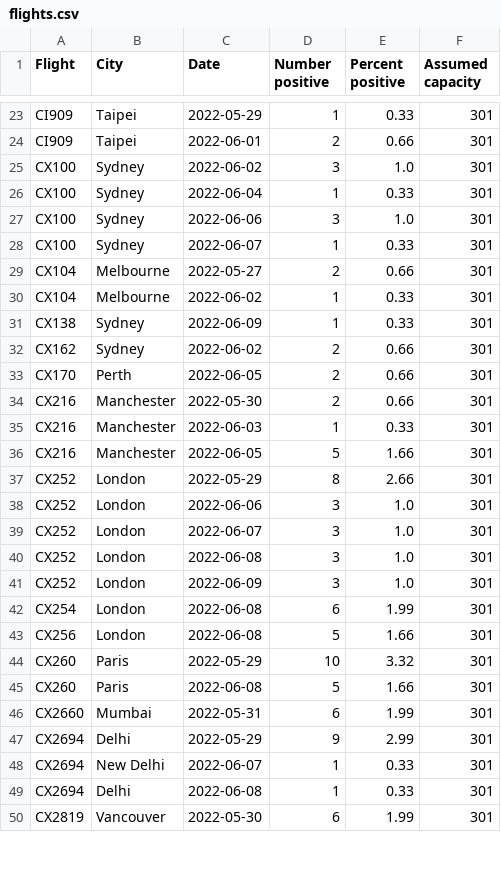
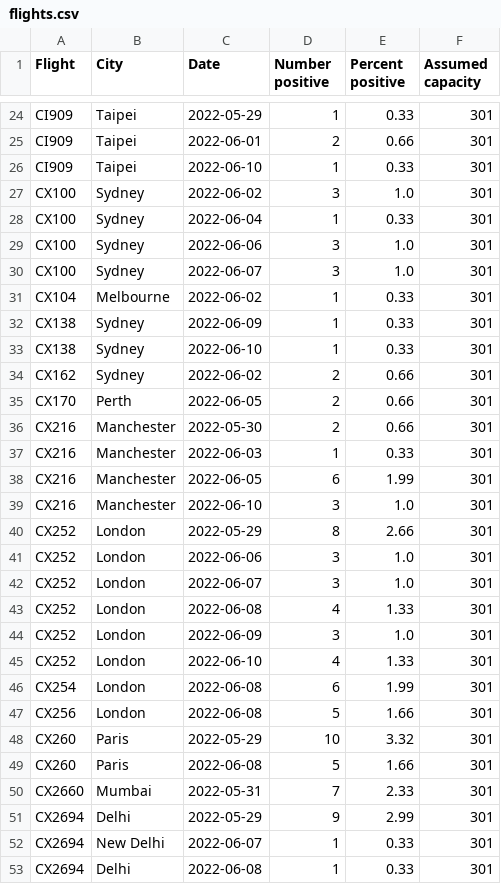
Before and after one commit to adisbladis/hk-flight-data, a CSV file: flights.csv, drawn as a sheet; only a part is shown, gaps mark what is left out; the shorter side is filled out with more unchanged rows; the diff covers the shown part only.

```diff
--- a/flights.csv
+++ b/flights.csv
@@ -24,2 +25,3 @@ CI909,Taipei,2022-05-29,1,0.33,301
 CI909,Taipei,2022-06-01,2,0.66,301
+CI909,Taipei,2022-06-10,1,0.33,301
 CX100,Sydney,2022-06-02,3,1.0,301
@@ -27,6 +29,6 @@ CX100,Sydney,2022-06-04,1,0.33,301
 CX100,Sydney,2022-06-06,3,1.0,301
-CX100,Sydney,2022-06-07,1,0.33,301
-CX104,Melbourne,2022-05-27,2,0.66,301
+CX100,Sydney,2022-06-07,3,1.0,301
 CX104,Melbourne,2022-06-02,1,0.33,301
 CX138,Sydney,2022-06-09,1,0.33,301
+CX138,Sydney,2022-06-10,1,0.33,301
 CX162,Sydney,2022-06-02,2,0.66,301
@@ -35,3 +37,4 @@ CX216,Manchester,2022-05-30,2,0.66,301
 CX216,Manchester,2022-06-03,1,0.33,301
-CX216,Manchester,2022-06-05,5,1.66,301
+CX216,Manchester,2022-06-05,6,1.99,301
+CX216,Manchester,2022-06-10,3,1.0,301
 CX252,London,2022-05-29,8,2.66,301
@@ -39,4 +42,5 @@ CX252,London,2022-06-06,3,1.0,301
 CX252,London,2022-06-07,3,1.0,301
-CX252,London,2022-06-08,3,1.0,301
+CX252,London,2022-06-08,4,1.33,301
 CX252,London,2022-06-09,3,1.0,301
+CX252,London,2022-06-10,4,1.33,301
 CX254,London,2022-06-08,6,1.99,301
@@ -45,3 +49,3 @@ CX260,Paris,2022-05-29,10,3.32,301
 CX260,Paris,2022-06-08,5,1.66,301
-CX2660,Mumbai,2022-05-31,6,1.99,301
+CX2660,Mumbai,2022-05-31,7,2.33,301
 CX2694,Delhi,2022-05-29,9,2.99,301
```
Also changed, not shown: 10 added rows, 8 removed rows and 54 edited cells elsewhere in this file, 1 other file.
